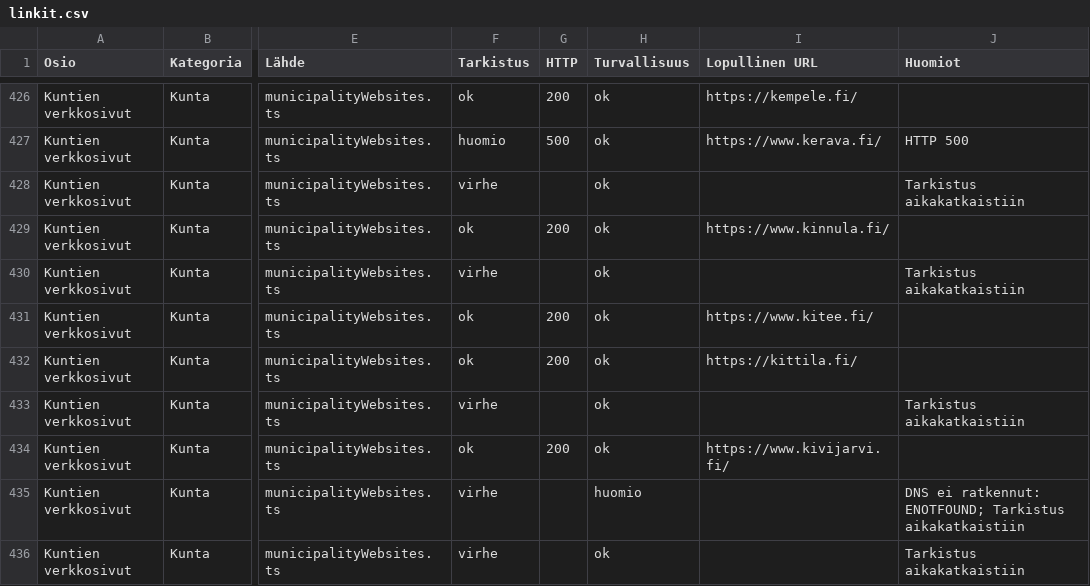
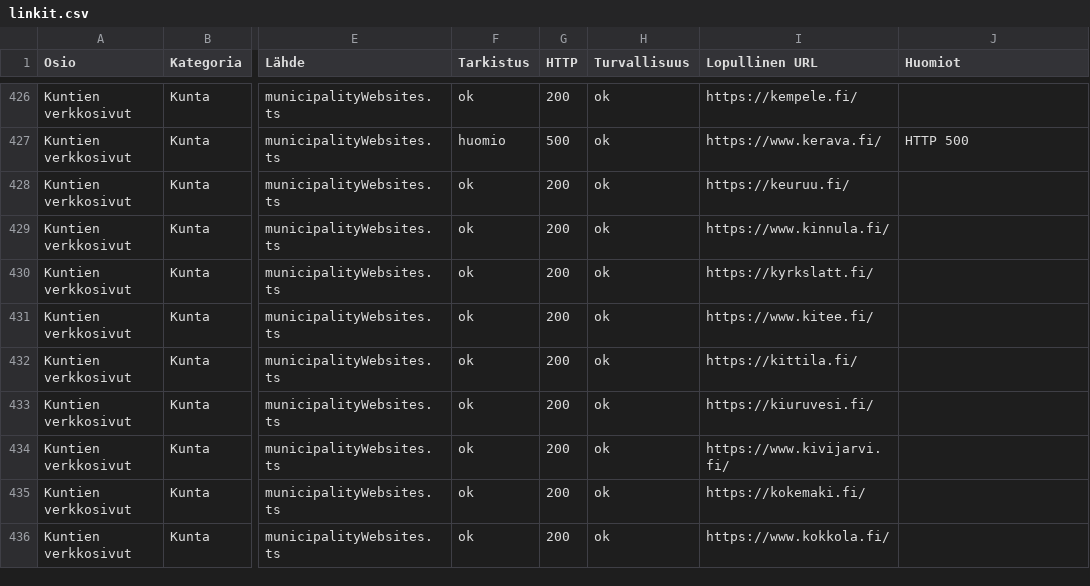
Before and after one commit to Eerotuomenoksa/Aloitussivu, a CSV file: docs/linkit.csv, drawn as a sheet; only a part is shown, gaps mark what is left out; the diff covers the shown part only; the diff names each change by its address in the sheet, - before the commit and + after, or states it on an @@ line.

```diff
--- a/docs/linkit.csv
+++ b/docs/linkit.csv
-F428 (Tarkistus): virhe
+F428 (Tarkistus): ok
-G428 (HTTP): (empty)
+G428 (HTTP): 200
-I428 (Lopullinen URL): (empty)
+I428 (Lopullinen URL): https://keuruu.fi/
-J428 (Huomiot): Tarkistus aikakatkaistiin
+J428 (Huomiot): (empty)
-F430 (Tarkistus): virhe
+F430 (Tarkistus): ok
-G430 (HTTP): (empty)
+G430 (HTTP): 200
-I430 (Lopullinen URL): (empty)
+I430 (Lopullinen URL): https://kyrkslatt.fi/
-J430 (Huomiot): Tarkistus aikakatkaistiin
+J430 (Huomiot): (empty)
-F433 (Tarkistus): virhe
+F433 (Tarkistus): ok
-G433 (HTTP): (empty)
+G433 (HTTP): 200
-I433 (Lopullinen URL): (empty)
+I433 (Lopullinen URL): https://kiuruvesi.fi/
-J433 (Huomiot): Tarkistus aikakatkaistiin
+J433 (Huomiot): (empty)
-F435:F436 (Tarkistus): virhe
+F435:F436 (Tarkistus): ok
-G435:G436 (HTTP): (empty)
+G435:G436 (HTTP): 200
-H435 (Turvallisuus): huomio
+H435 (Turvallisuus): ok
-I435 (Lopullinen URL): (empty)
+I435 (Lopullinen URL): https://kokemaki.fi/
-J435 (Huomiot): DNS ei ratkennut: ENOTFOUND; Tarkistus aikakatkaistiin
+J435 (Huomiot): (empty)
-I436 (Lopullinen URL): (empty)
+I436 (Lopullinen URL): https://www.kokkola.fi/
-J436 (Huomiot): Tarkistus aikakatkaistiin
+J436 (Huomiot): (empty)
```
Also changed, not shown: 154 edited cells elsewhere in this file, docs/linkit-huomiot.csv, docs/yllapito-linkkiloki.csv, 5 other files.
